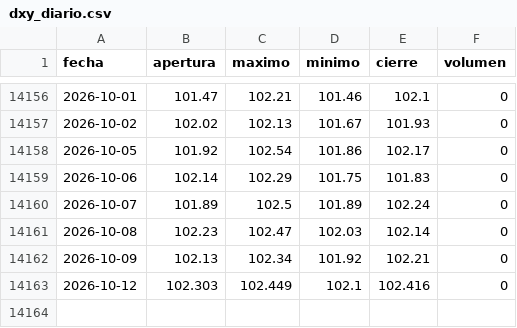
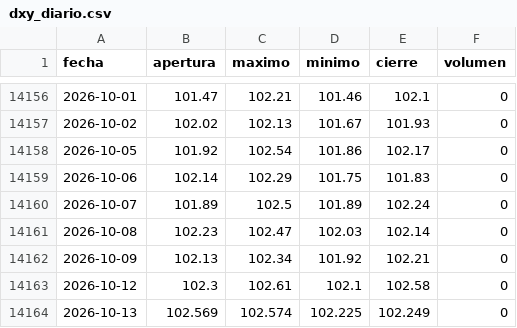
Before and after one commit to joaquimaro/analisis-fundamental-oro, a CSV file: dxy_diario.csv, drawn as a sheet; only a part is shown, gaps mark what is left out.

```diff
--- a/dxy_diario.csv
+++ b/dxy_diario.csv
@@ -14162,2 +14162,3 @@ fecha,apertura,maximo,minimo,cierre,volumen
 2026-10-09,102.13,102.34,101.92,102.21,0
-2026-10-12,102.303,102.449,102.1,102.416,0
+2026-10-12,102.3,102.61,102.1,102.58,0
+2026-10-13,102.569,102.574,102.225,102.249,0
```
Also changed, not shown: dxy_1h.csv, oro_1h.csv, 1 other file.
